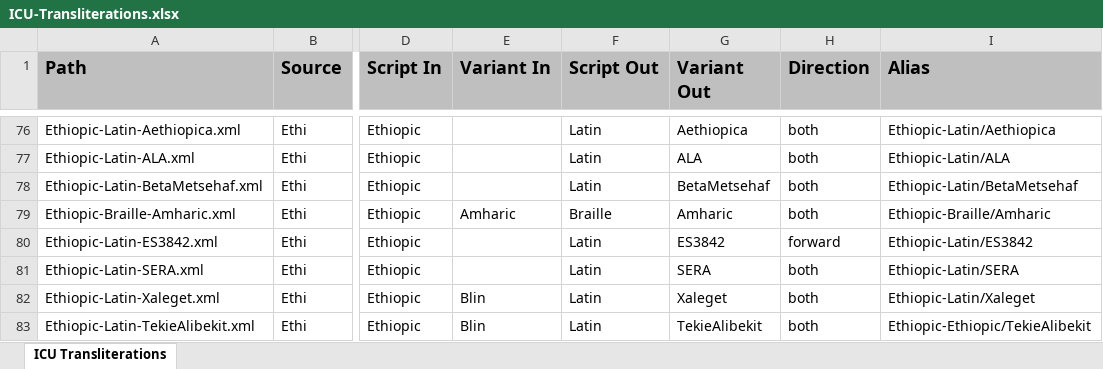
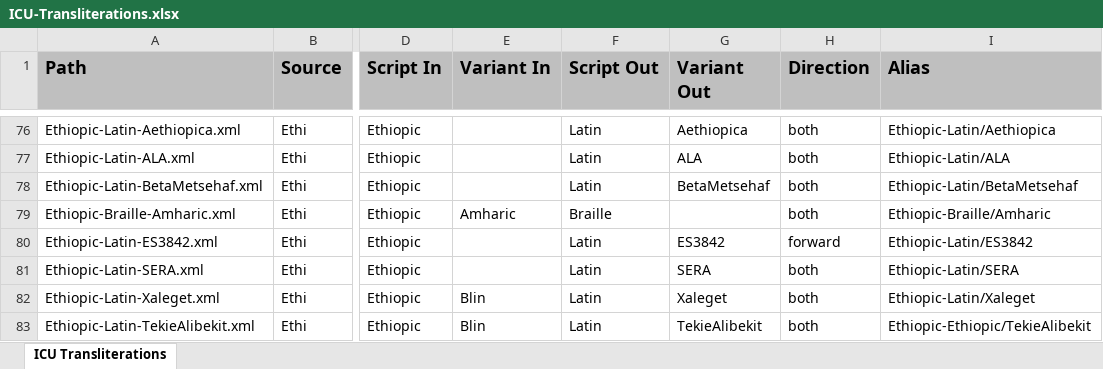
Before and after one commit to geezorg/Xliterator, an Excel workbook: src/main/resources/data/ICU-Transliterations.xlsx, sheet ICU Transliterations, drawn as a sheet; only a part is shown, gaps mark what is left out; values as stored, in another font and other column widths than the file's, no borders; the diff names each change by its address in the sheet, - before the commit and + after, or states it on an @@ line.

Commit message:
Update for Braille menu change under Amharic only.

```diff
--- a/src/main/resources/data/ICU-Transliterations.xlsx (sheet ICU Transliterations)
+++ b/src/main/resources/data/ICU-Transliterations.xlsx (sheet ICU Transliterations)
-G79 (Variant Out): Amharic
+G79 (Variant Out): (empty)
```
